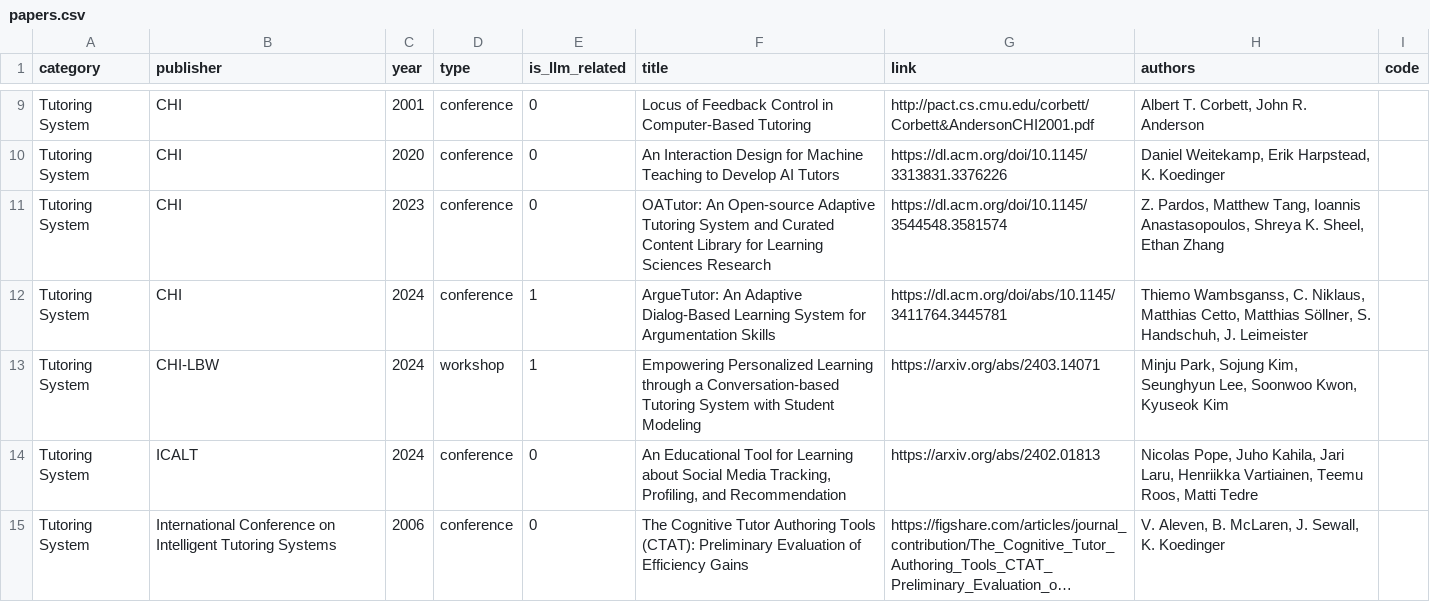
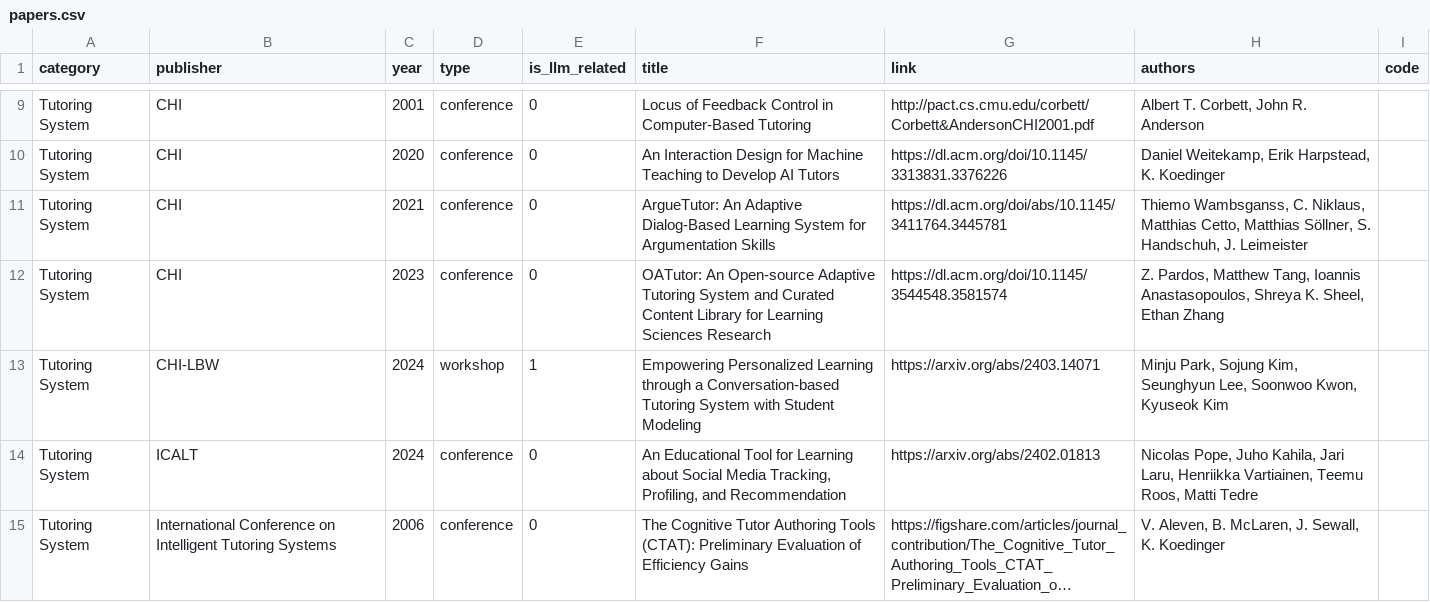
Before and after one commit to GeminiLight/awesome-ai-llm4education, a CSV file: data/papers.csv, drawn as a sheet; only a part is shown, gaps mark what is left out; long unchanged cells end in ….

```diff
--- a/data/papers.csv
+++ b/data/papers.csv
@@ -10,4 +10,4 @@ Tutoring System,CHI,2001,conference,0,Locus of Feedback Control in Computer-Base
 Tutoring System,CHI,2020,conference,0,An Interaction Design for Machine Teaching to Develop AI Tutors,https://dl.acm.org/doi/10.1145/3313831.3376226,"Daniel Weitekamp, Erik Harpstead, K. Koedinger",
+Tutoring System,CHI,2021,conference,0,ArgueTutor: An Adaptive Dialog-Based Learning System for Argumentation Skills,https://dl.acm.org/doi/abs/10.1145/3411764.3445781,"Thiemo Wambsganss, C. Niklaus, Matthias Cetto, Matthias Söllner, S. Handschuh, J. Leimeister",
 Tutoring System,CHI,2023,conference,0,OATutor: An Open-source Adaptive Tutoring System and Curated Content Library for Learning Sciences Research,https://dl.acm.org/doi/10.1145/3544548.3581574,"Z. Pardos, Matthew Tang, Ioannis Anastasopoulos, Shreya K. Sheel, Ethan Zhang",
-Tutoring System,CHI,2024,conference,1,ArgueTutor: An Adaptive Dialog-Based Learning System for Argumentation Skills,https://dl.acm.org/doi/abs/10.1145/3411764.3445781,"Thiemo Wambsganss, C. Niklaus, Matthias Cetto, Matthias Söllner, S. Handschuh, J. Leimeister",
 Tutoring System,CHI-LBW,2024,workshop,1,Empowering Personalized Learning through a Conversation-based Tutoring System with Student Modeling,https://arxiv.org/abs/2403.14071,"Minju Park, Sojung Kim, Seunghyun Lee, Soonwoo Kwon, Kyuseok Kim",
```
Also changed, not shown: 2 other files.
